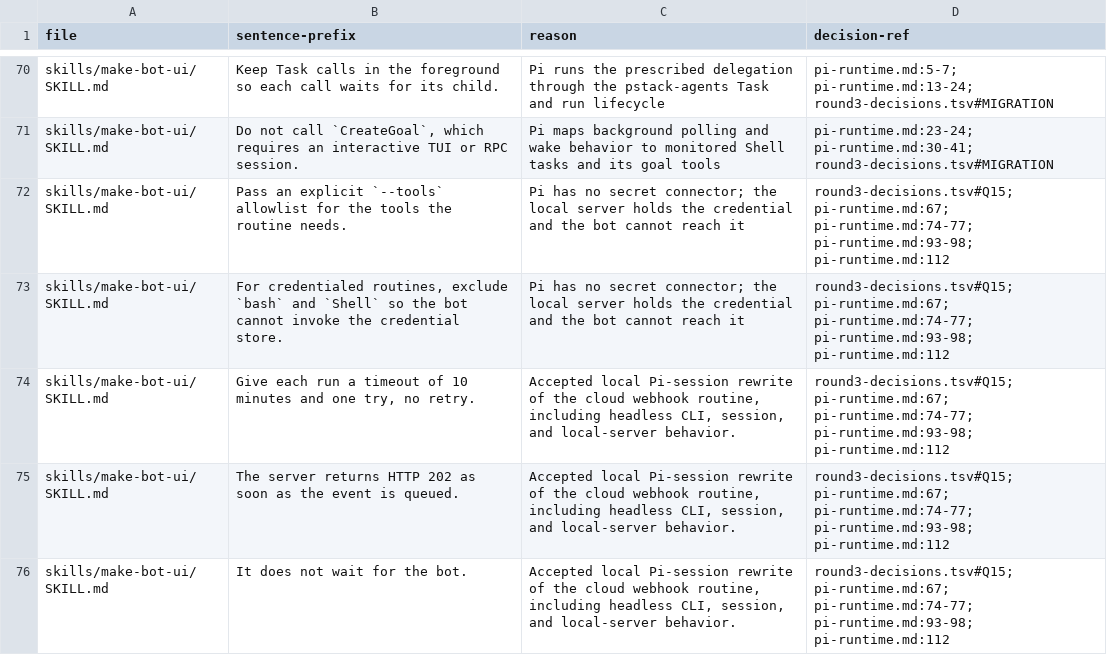
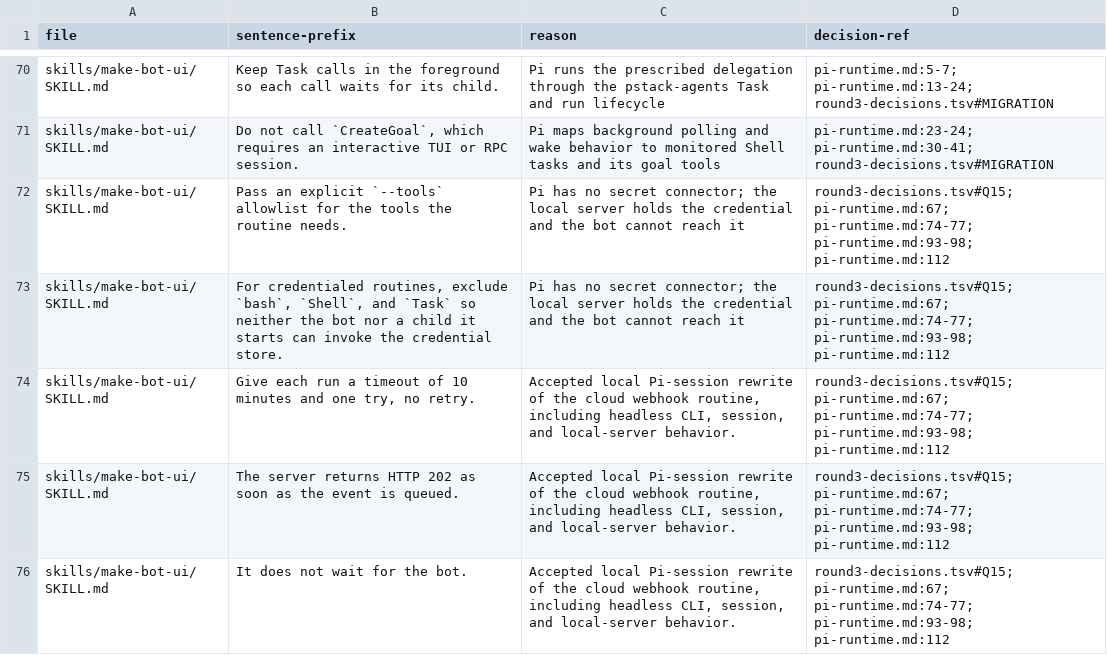
Before and after one commit to just-joshn/pi-pstack, a TSV file: parity/pi-additions.tsv, drawn as a sheet; only a part is shown, gaps mark what is left out.

```diff
--- a/parity/pi-additions.tsv
+++ b/parity/pi-additions.tsv
@@ -72,3 +72,3 @@ skills/make-bot-ui/SKILL.md	Do not call `CreateGoal`, which requires an interact
 skills/make-bot-ui/SKILL.md	Pass an explicit `--tools` allowlist for the tools the routine needs.	Pi has no secret connector; the local server holds the credential and the bot cannot reach it	round3-decisions.tsv#Q15; pi-runtime.md:67; pi-runtime.md:74-77; pi-runtime.md:93-98; pi-runtime.md:112
-skills/make-bot-ui/SKILL.md	For credentialed routines, exclude `bash` and `Shell` so the bot cannot invoke the credential store.	Pi has no secret connector; the local server holds the credential and the bot cannot reach it	round3-decisions.tsv#Q15; pi-runtime.md:67; pi-runtime.md:74-77; pi-runtime.md:93-98; pi-runtime.md:112
+skills/make-bot-ui/SKILL.md	For credentialed routines, exclude `bash`, `Shell`, and `Task` so neither the bot nor a child it starts can invoke the credential store.	Pi has no secret connector; the local server holds the credential and the bot cannot reach it	round3-decisions.tsv#Q15; pi-runtime.md:67; pi-runtime.md:74-77; pi-runtime.md:93-98; pi-runtime.md:112
 skills/make-bot-ui/SKILL.md	Give each run a timeout of 10 minutes and one try, no retry.	Accepted local Pi-session rewrite of the cloud webhook routine, including headless CLI, session, and local-server behavior.	round3-decisions.tsv#Q15; pi-runtime.md:67; pi-runtime.md:74-77; pi-runtime.md:93-98; pi-runtime.md:112
```
Also changed, not shown: parity/decisions-package.tsv, 1 other file.
